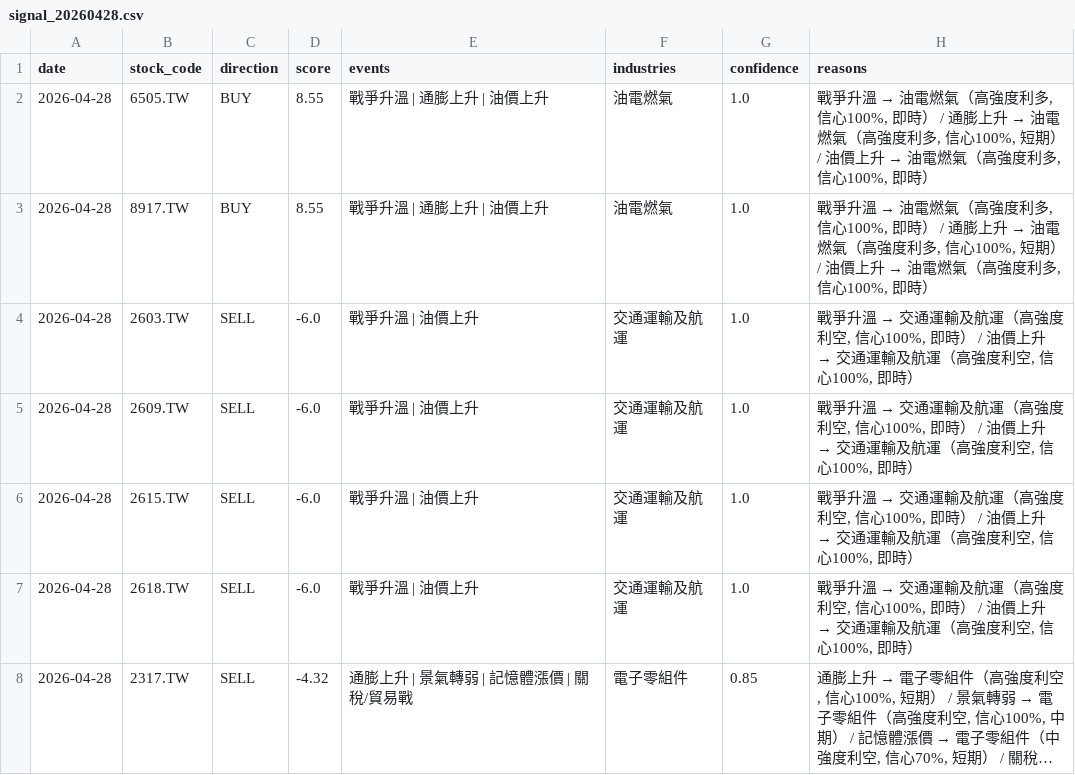
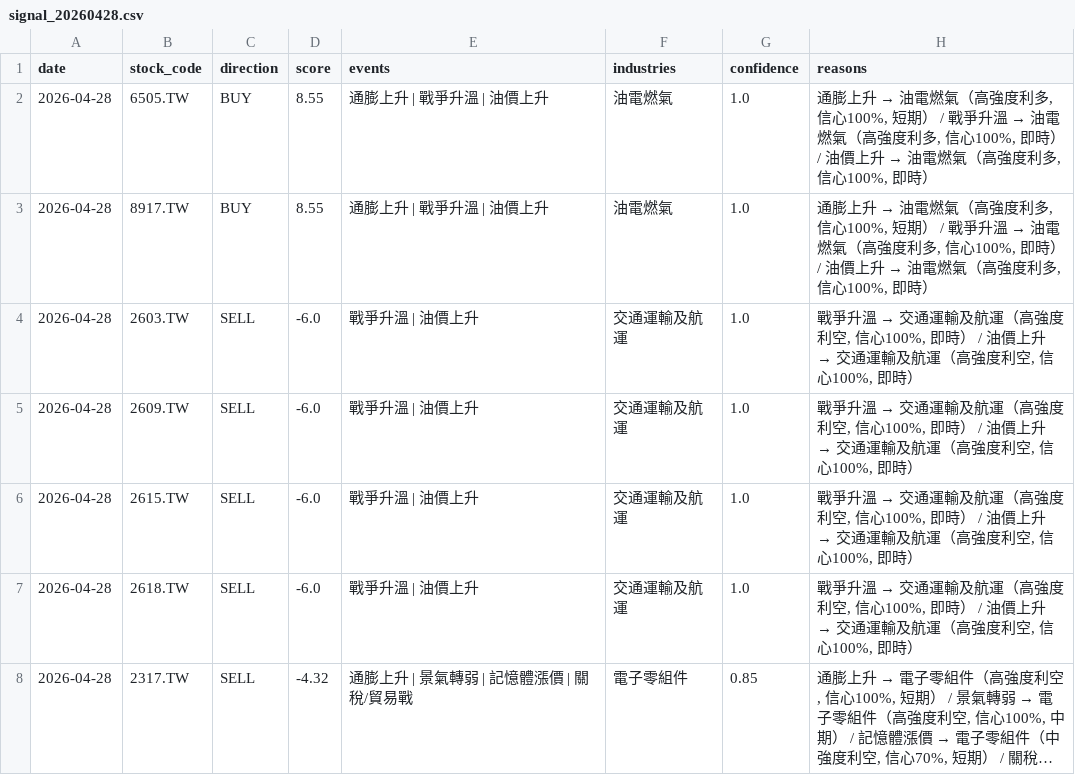
Before and after one commit to possible1397/Stock_event, a CSV file: output/signal_20260428.csv, drawn as a sheet; only a part is shown; long unchanged cells end in …; the diff covers the shown part only.

```diff
--- a/output/signal_20260428.csv
+++ b/output/signal_20260428.csv
@@ -1,4 +1,4 @@
 date,stock_code,direction,score,events,industries,confidence,reasons
-2026-04-28,6505.TW,BUY,8.55,戰爭升溫 | 通膨上升 | 油價上升,油電燃氣,1.0,"戰爭升溫 → 油電燃氣（高強度利多, 信心100%, 即時） / 通膨上升 → 油電燃氣（高強度利多, 信心100%, 短期） / 油價上升 → 油電燃氣（高強度利多, 信心100%, 即時）"
-2026-04-28,8917.TW,BUY,8.55,戰爭升溫 | 通膨上升 | 油價上升,油電燃氣,1.0,"戰爭升溫 → 油電燃氣（高強度利多, 信心100%, 即時） / 通膨上升 → 油電燃氣（高強度利多, 信心100%, 短期） / 油價上升 → 油電燃氣（高強度利多, 信心100%, 即時）"
+2026-04-28,6505.TW,BUY,8.55,通膨上升 | 戰爭升溫 | 油價上升,油電燃氣,1.0,"通膨上升 → 油電燃氣（高強度利多, 信心100%, 短期） / 戰爭升溫 → 油電燃氣（高強度利多, 信心100%, 即時） / 油價上升 → 油電燃氣（高強度利多, 信心100%, 即時）"
+2026-04-28,8917.TW,BUY,8.55,通膨上升 | 戰爭升溫 | 油價上升,油電燃氣,1.0,"通膨上升 → 油電燃氣（高強度利多, 信心100%, 短期） / 戰爭升溫 → 油電燃氣（高強度利多, 信心100%, 即時） / 油價上升 → 油電燃氣（高強度利多, 信心100%, 即時）"
 2026-04-28,2603.TW,SELL,-6.0,戰爭升溫 | 油價上升,交通運輸及航運,1.0,"戰爭升溫 → 交通運輸及航運（高強度利空, 信心100%, 即時） / 油價上升 → 交通運輸及航運（高強度利空, 信心100%, 即時）"
```
Also changed, not shown: 3 added rows, 3 removed rows, 2 moved rows and 20 edited cells elsewhere in this file, 4 other files.
